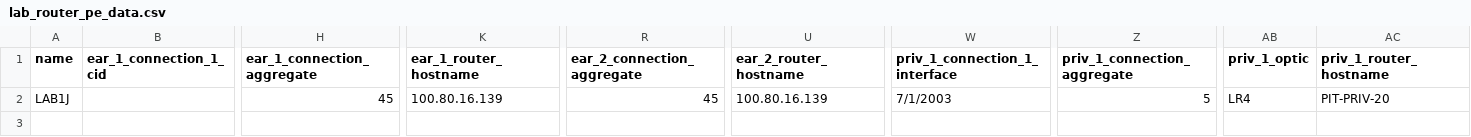
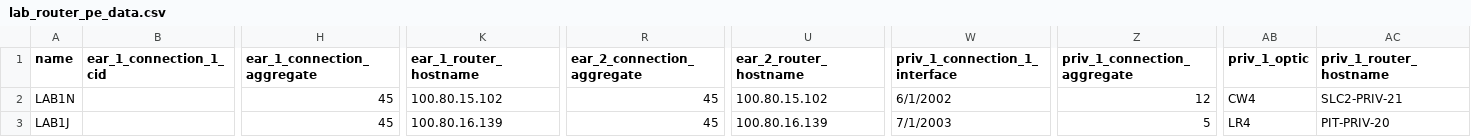
Before and after one commit to msolayap/edge-compute, a CSV file: arp-sync/bin/lab_router_pe_data.csv, drawn as a sheet; only a part is shown, gaps mark what is left out; rows hold the shown columns only; the diff names each change by its address in the sheet, - before the commit and + after, or states it on an @@ line.

Commit message:
Added Support for Both the devices till converting dynamic entries to static entries.

```diff
--- a/arp-sync/bin/lab_router_pe_data.csv
+++ b/arp-sync/bin/lab_router_pe_data.csv
+row 2: LAB1N |  | 45 | 100.80.15.102 | 45 | 100.80.15.102 | 6/1/2002 | 12 | CW4 | SLC2-PRIV-21
```
Also changed, not shown: 9 other files.
